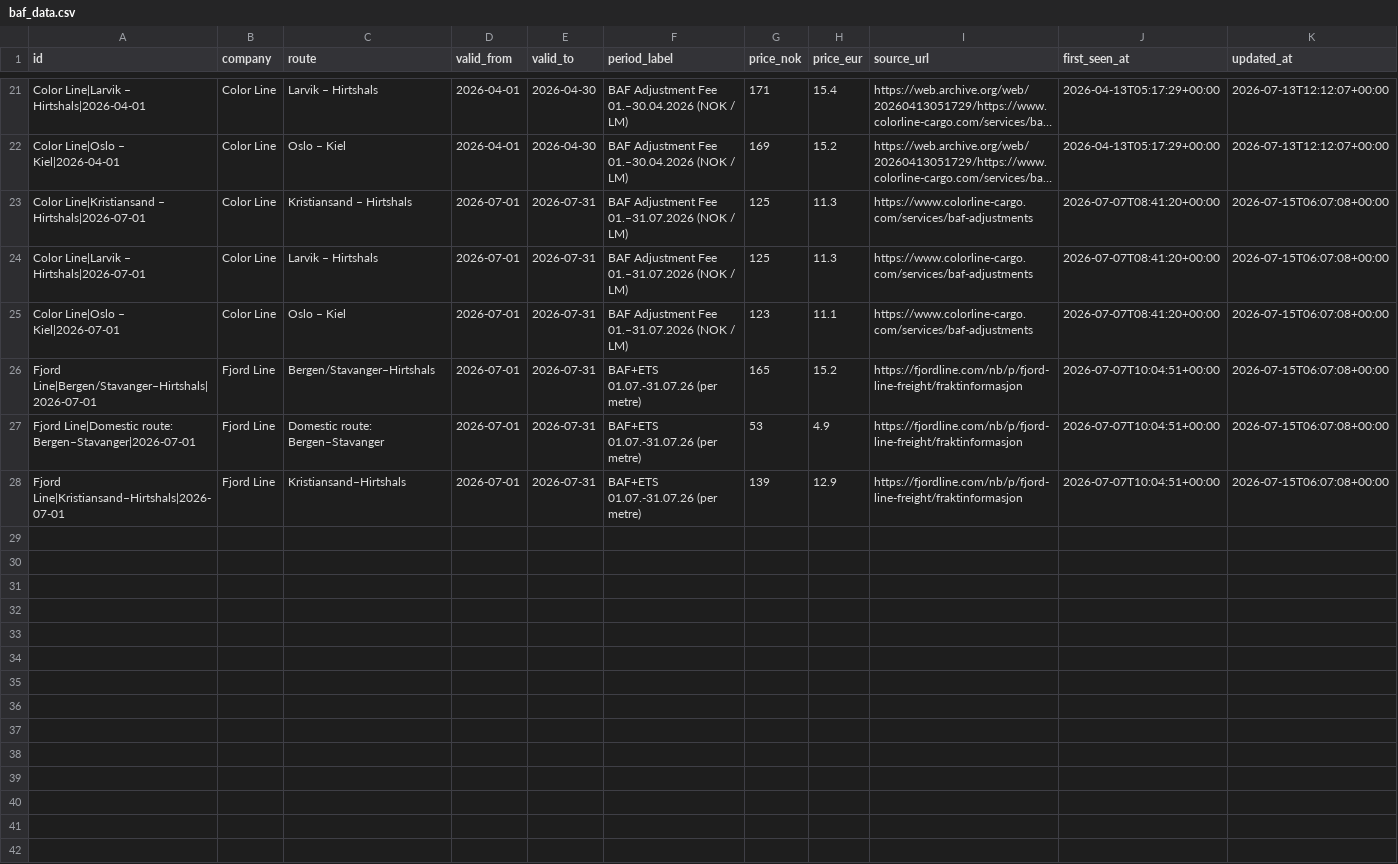
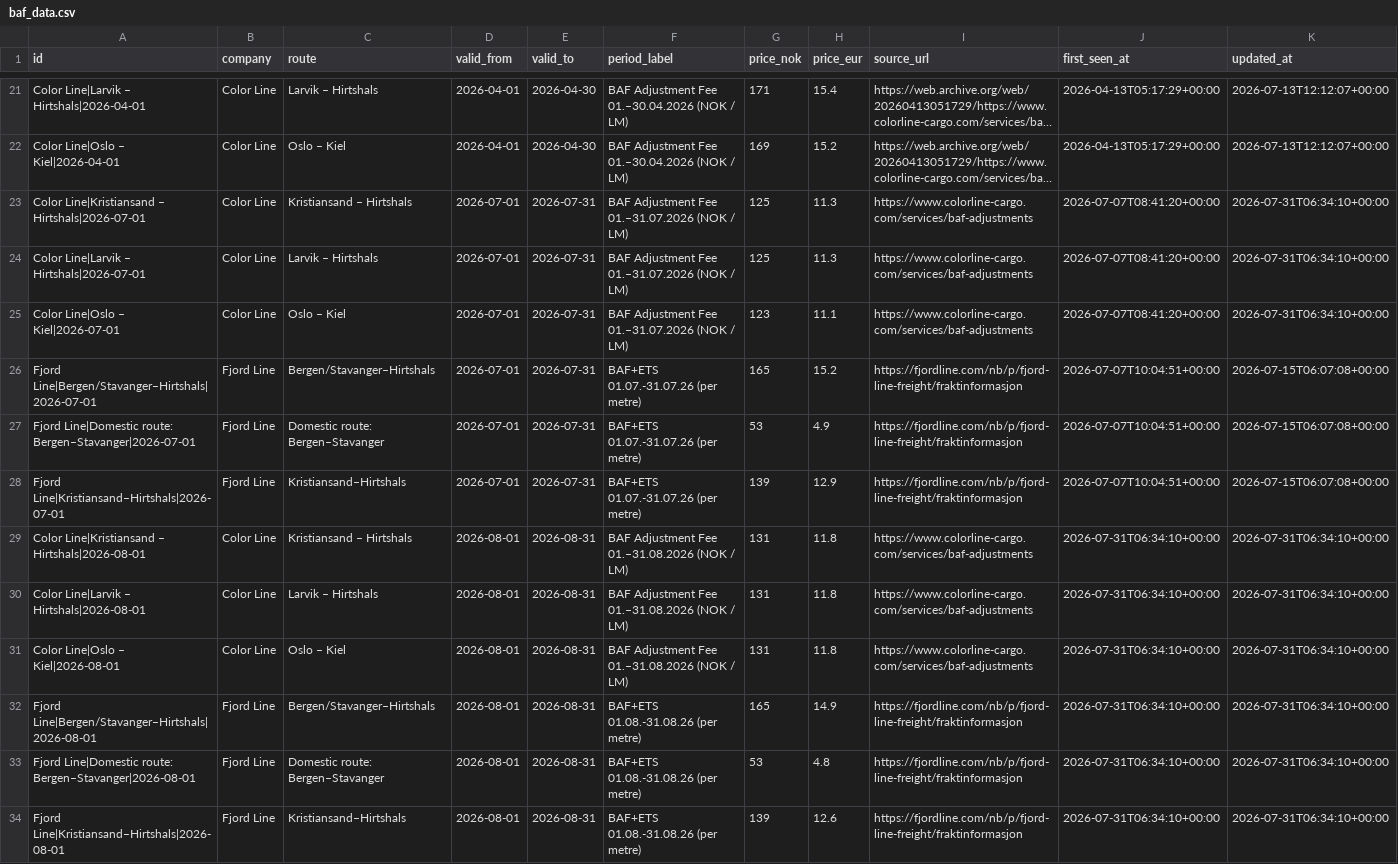
Before and after one commit to chl0r0f0rm/drivstoffdashbord, a CSV file: data/baf_data.csv, drawn as a sheet; only a part is shown, gaps mark what is left out; long unchanged cells end in …; the diff names each change by its address in the sheet, - before the commit and + after, or states it on an @@ line.

```diff
--- a/data/baf_data.csv
+++ b/data/baf_data.csv
-K23:K25 (updated_at): 2026-07-15T06:07:08+00:00
+K23:K25 (updated_at): 2026-07-31T06:34:10+00:00
+row 29: Color Line|Kristiansand – Hirtshals|2026-08-01 | Color Line | Kristiansand – Hirtshals | 2026-08-01 | 2026-08-31 | BAF Adjustment Fee 01.–31.08.2026 (NOK / LM) | 131 | 11.8 | https://www.colorline-cargo.com/services/baf-adjustments | 2026-07-31T06:34:10+00:00 | 2026-07-31T06:34:10+00:00
+row 30: Color Line|Larvik – Hirtshals|2026-08-01 | Color Line | Larvik – Hirtshals | 2026-08-01 | 2026-08-31 | BAF Adjustment Fee 01.–31.08.2026 (NOK / LM) | 131 | 11.8 | https://www.colorline-cargo.com/services/baf-adjustments | 2026-07-31T06:34:10+00:00 | 2026-07-31T06:34:10+00:00
+row 31: Color Line|Oslo – Kiel|2026-08-01 | Color Line | Oslo – Kiel | 2026-08-01 | 2026-08-31 | BAF Adjustment Fee 01.–31.08.2026 (NOK / LM) | 131 | 11.8 | https://www.colorline-cargo.com/services/baf-adjustments | 2026-07-31T06:34:10+00:00 | 2026-07-31T06:34:10+00:00
+row 32: Fjord Line|Bergen/Stavanger–Hirtshals|2026-08-01 | Fjord Line | Bergen/Stavanger–Hirtshals | 2026-08-01 | 2026-08-31 | BAF+ETS 01.08.-31.08.26 (per metre) | 165 | 14.9 | https://fjordline.com/nb/p/fjord-line-freight/fraktinformasjon | 2026-07-31T06:34:10+00:00 | 2026-07-31T06:34:10+00:00
+row 33: Fjord Line|Domestic route: Bergen–Stavanger|2026-08-01 | Fjord Line | Domestic route: Bergen–Stavanger | 2026-08-01 | 2026-08-31 | BAF+ETS 01.08.-31.08.26 (per metre) | 53 | 4.8 | https://fjordline.com/nb/p/fjord-line-freight/fraktinformasjon | 2026-07-31T06:34:10+00:00 | 2026-07-31T06:34:10+00:00
+row 34: Fjord Line|Kristiansand–Hirtshals|2026-08-01 | Fjord Line | Kristiansand–Hirtshals | 2026-08-01 | 2026-08-31 | BAF+ETS 01.08.-31.08.26 (per metre) | 139 | 12.6 | https://fjordline.com/nb/p/fjord-line-freight/fraktinformasjon | 2026-07-31T06:34:10+00:00 | 2026-07-31T06:34:10+00:00
```
